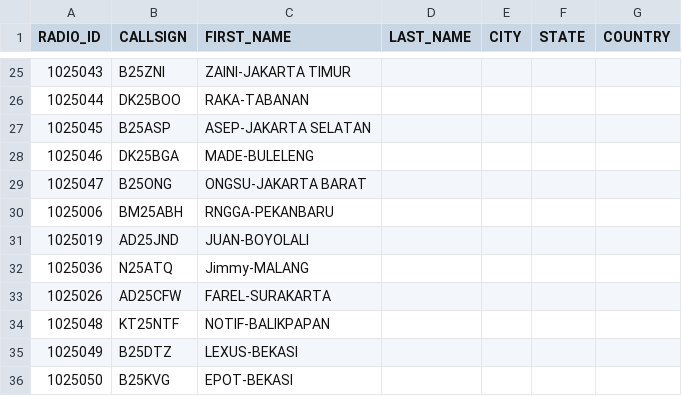
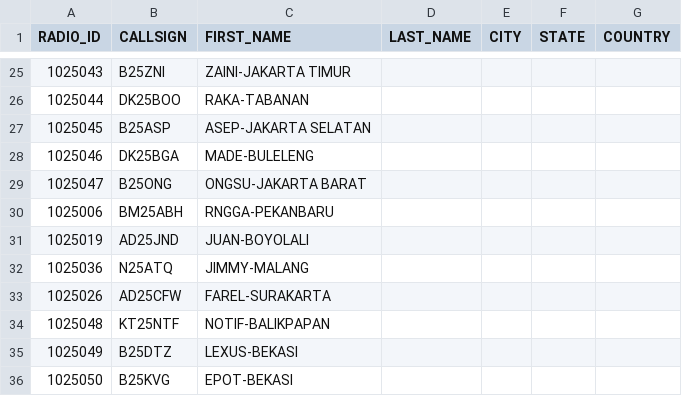
Before and after one commit to tombolptt/KT25ARI, a CSV file: user.csv, drawn as a sheet; only a part is shown, gaps mark what is left out.

Commit message:
Update user.csv

```diff
--- a/user.csv
+++ b/user.csv
@@ -31,3 +31,3 @@ RADIO_ID,CALLSIGN,FIRST_NAME,LAST_NAME,CITY,STATE,COUNTRY
 1025019,AD25JND,JUAN-BOYOLALI,,,,
-1025036,N25ATQ,Jimmy-MALANG,,,,
+1025036,N25ATQ,JIMMY-MALANG,,,,
 1025026,AD25CFW,FAREL-SURAKARTA,,,,
```
